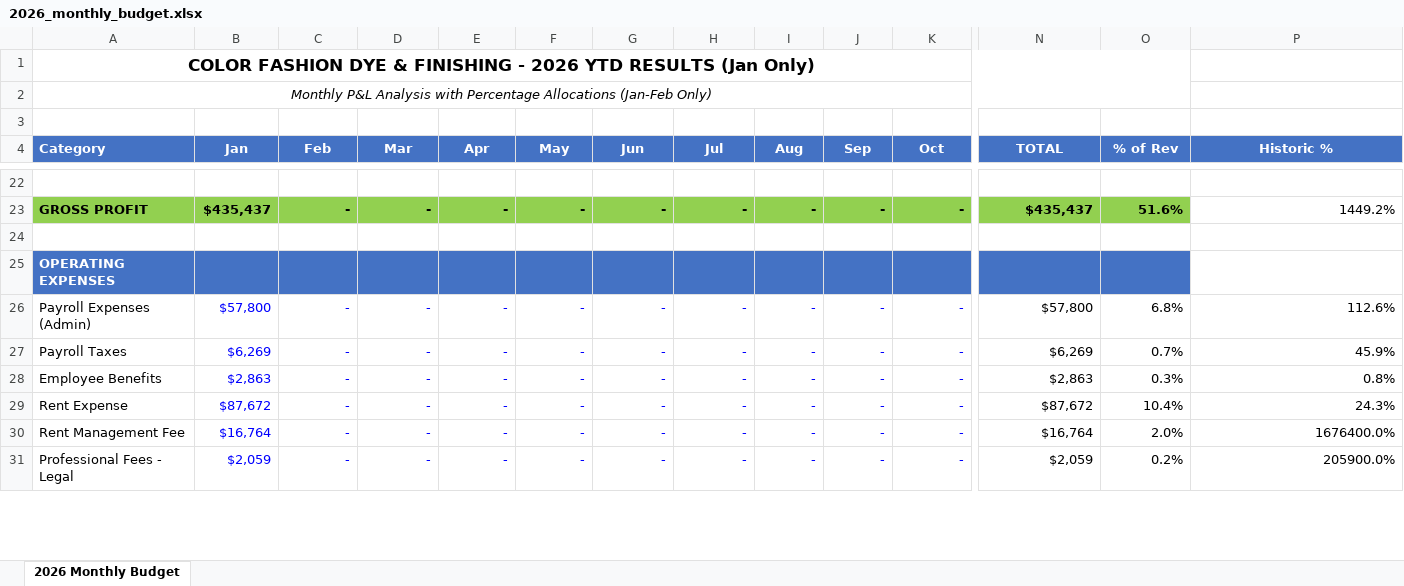
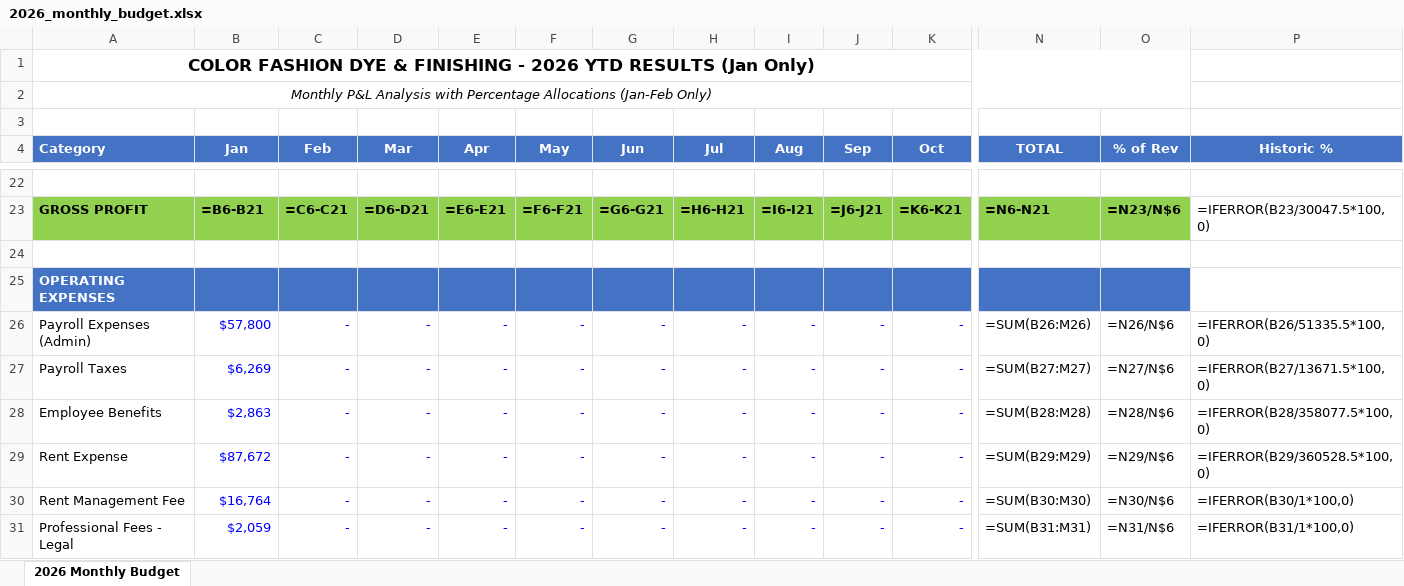
Before and after one commit to mildz79-code/CF-Financial-dashboard, an Excel workbook: 2026_monthly_budget.xlsx, sheet 2026 Monthly Budget, drawn as a sheet; only a part is shown, gaps mark what is left out; values as stored, in another font and other column widths than the file's, no borders; formulas without a stored value are shown as written; the diff covers the shown part only; the diff names each change by its address in the sheet, - before the commit and + after, or states it on an @@ line.

```diff
--- a/2026_monthly_budget.xlsx (sheet 2026 Monthly Budget)
+++ b/2026_monthly_budget.xlsx (sheet 2026 Monthly Budget)
-B23 (Jan): $435,437
+B23 (Jan): =B6-B21
-C23 (Feb): -
+C23 (Feb): =C6-C21
-D23 (Mar): -
+D23 (Mar): =D6-D21
-E23 (Apr): -
+E23 (Apr): =E6-E21
-F23 (May): -
+F23 (May): =F6-F21
-G23 (Jun): -
+G23 (Jun): =G6-G21
-H23 (Jul): -
+H23 (Jul): =H6-H21
-I23 (Aug): -
+I23 (Aug): =I6-I21
-J23 (Sep): -
+J23 (Sep): =J6-J21
-K23 (Oct): -
+K23 (Oct): =K6-K21
-N23 (TOTAL): $435,437
+N23 (TOTAL): =N6-N21
-O23 (% of Rev): 51.6%
+O23 (% of Rev): =N23/N$6
-P23 (Historic %): 1449.2%
+P23 (Historic %): =IFERROR(B23/30047.5*100,0)
-N26 (TOTAL): $57,800
+N26 (TOTAL): =SUM(B26:M26)
-O26 (% of Rev): 6.8%
+O26 (% of Rev): =N26/N$6
-P26 (Historic %): 112.6%
+P26 (Historic %): =IFERROR(B26/51335.5*100,0)
-N27 (TOTAL): $6,269
+N27 (TOTAL): =SUM(B27:M27)
-O27 (% of Rev): 0.7%
+O27 (% of Rev): =N27/N$6
-P27 (Historic %): 45.9%
+P27 (Historic %): =IFERROR(B27/13671.5*100,0)
-N28 (TOTAL): $2,863
+N28 (TOTAL): =SUM(B28:M28)
-O28 (% of Rev): 0.3%
+O28 (% of Rev): =N28/N$6
-P28 (Historic %): 0.8%
+P28 (Historic %): =IFERROR(B28/358077.5*100,0)
-N29 (TOTAL): $87,672
+N29 (TOTAL): =SUM(B29:M29)
-O29 (% of Rev): 10.4%
+O29 (% of Rev): =N29/N$6
-P29 (Historic %): 24.3%
+P29 (Historic %): =IFERROR(B29/360528.5*100,0)
-N30 (TOTAL): $16,764
+N30 (TOTAL): =SUM(B30:M30)
-O30 (% of Rev): 2.0%
+O30 (% of Rev): =N30/N$6
-P30 (Historic %): 1676400.0%
+P30 (Historic %): =IFERROR(B30/1*100,0)
-N31 (TOTAL): $2,059
+N31 (TOTAL): =SUM(B31:M31)
-O31 (% of Rev): 0.2%
+O31 (% of Rev): =N31/N$6
-P31 (Historic %): 205900.0%
+P31 (Historic %): =IFERROR(B31/1*100,0)
```
Also changed, not shown: 202 edited cells and cell formats elsewhere in this sheet, 2026_monthly_budget_korean.xlsx.
